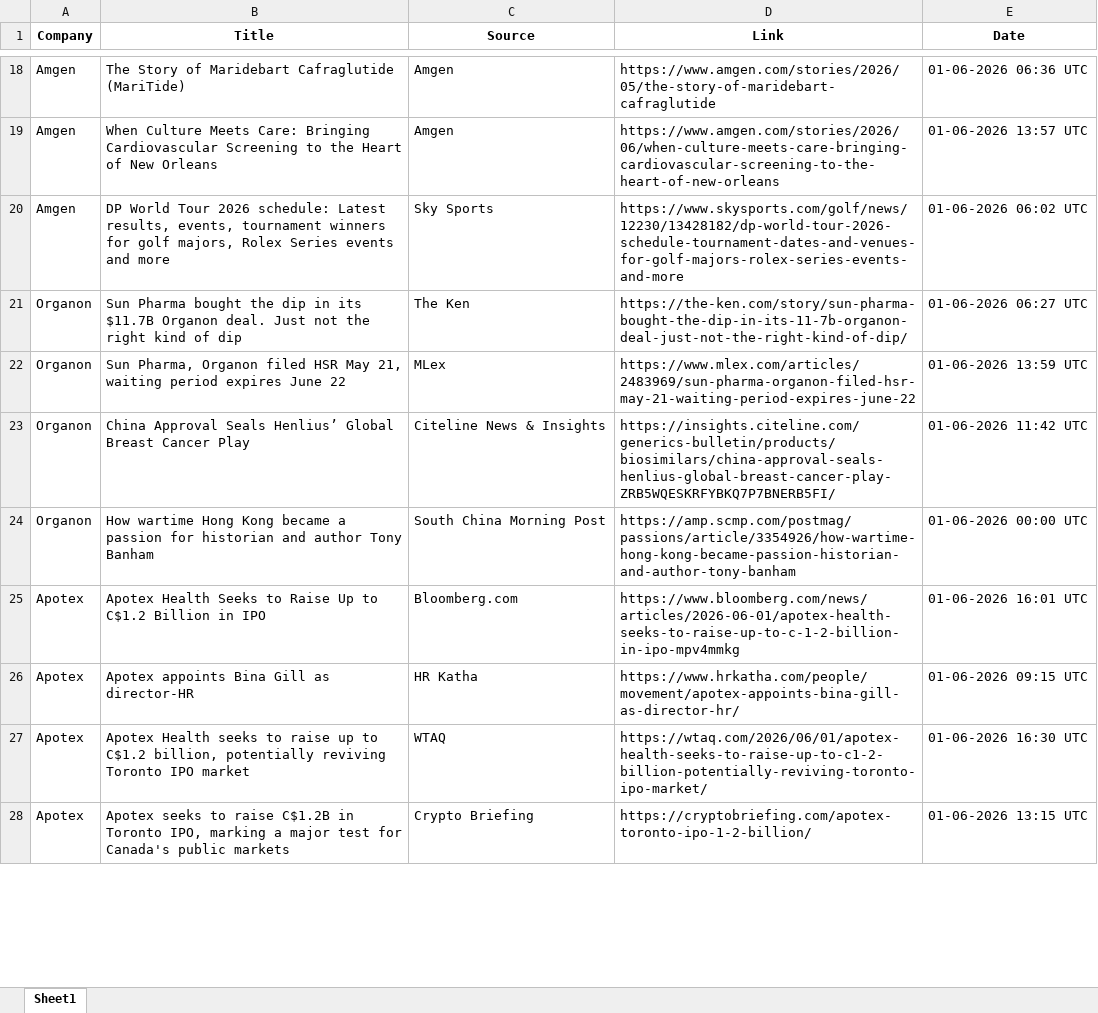
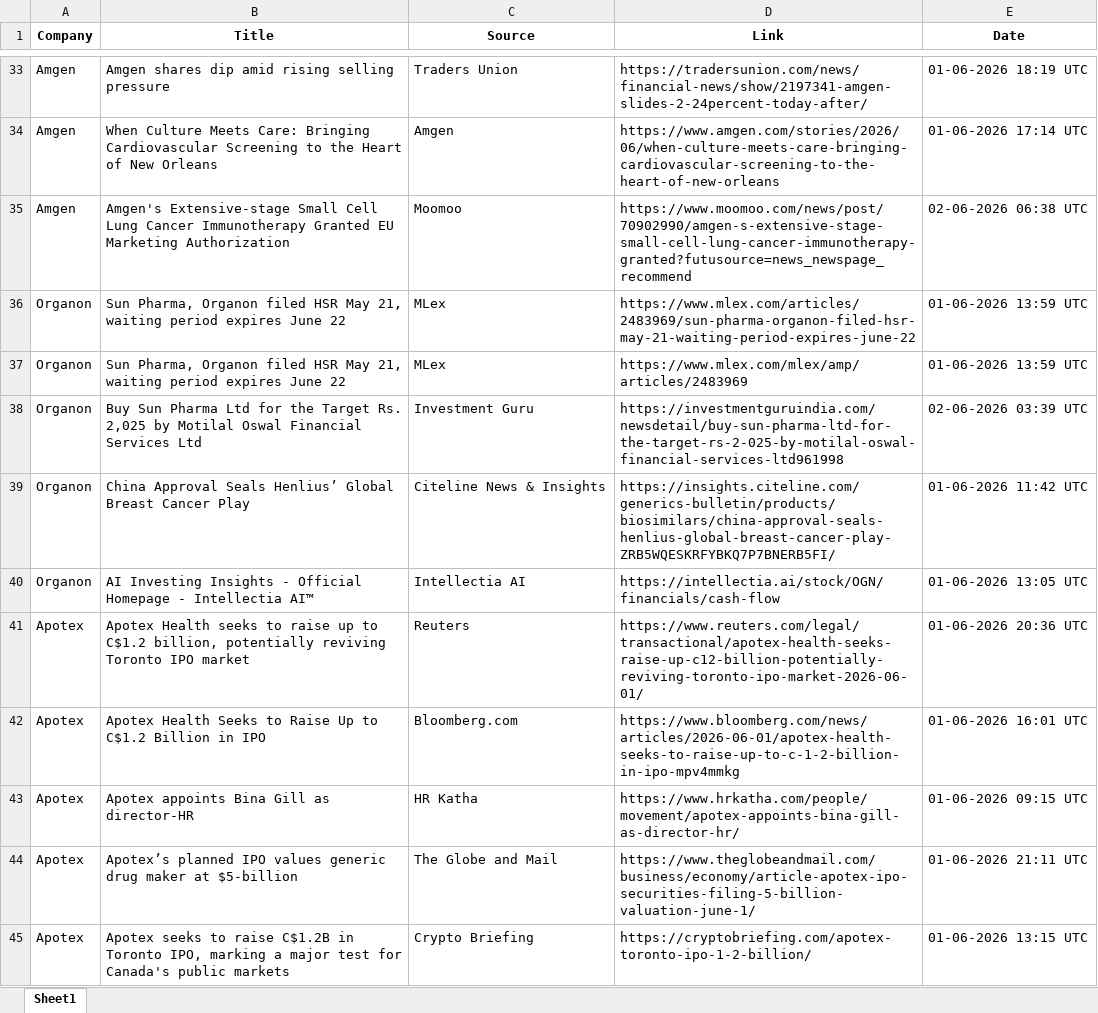
Before and after one commit to synapseKrishna/Ved, an Excel workbook: news_results_raw.xlsx, sheet Sheet1, drawn as a sheet; only a part is shown, gaps mark what is left out; values as stored, in another font and other column widths than the file's, no borders; removed rows and columns are numbered as before the commit, all else as after; the diff covers the shown part only; the diff names each change by its address in the sheet, - before the commit and + after, or states it on an @@ line.

```diff
--- a/news_results_raw.xlsx (sheet Sheet1)
+++ b/news_results_raw.xlsx (sheet Sheet1)
-B33 (Title): The Story of Maridebart Cafraglutide (MariTide)
+B33 (Title): Amgen shares dip amid rising selling pressure
-C33 (Source): Amgen
+C33 (Source): Traders Union
-D33 (Link): https://www.amgen.com/stories/2026/05/the-story-of-maridebart-cafraglutide
+D33 (Link): https://tradersunion.com/news/financial-news/show/2197341-amgen-slides-2-24percent-today-after/
-E33 (Date): 01-06-2026 06:36 UTC
+E33 (Date): 01-06-2026 18:19 UTC
-E34 (Date): 01-06-2026 13:57 UTC
+E34 (Date): 01-06-2026 17:14 UTC
-B35 (Title): DP World Tour 2026 schedule: Latest results, events, tournament winners for golf majors, Rolex Series events and more
+B35 (Title): Amgen's Extensive-stage Small Cell Lung Cancer Immunotherapy Granted EU Marketing Authorization
-C35 (Source): Sky Sports
+C35 (Source): Moomoo
-D35 (Link): https://www.skysports.com/golf/news/12230/13428182/dp-world-tour-2026-schedule-tournament-dates-and-venues-for-golf-majors-rolex-series-events-and-more
+D35 (Link): https://www.moomoo.com/news/post/70902990/amgen-s-extensive-stage-small-cell-lung-cancer-immunotherapy-granted?futusource=news_newspage_recommend
-E35 (Date): 01-06-2026 06:02 UTC
+E35 (Date): 02-06-2026 06:38 UTC
-row 21: Organon | Sun Pharma bought the dip in its $11.7B Organon deal. Just not the right kind of dip | The Ken | https://the-ken.com/story/sun-pharma-bought-the-dip-in-its-11-7b-organon-deal-just-not-the-right-kind-of-dip/ | 01-06-2026 06:27 UTC
+row 37: Organon | Sun Pharma, Organon filed HSR May 21, waiting period expires June 22 | MLex | https://www.mlex.com/mlex/amp/articles/2483969 | 01-06-2026 13:59 UTC
+row 38: Organon | Buy Sun Pharma Ltd for the Target Rs. 2,025 by Motilal Oswal Financial Services Ltd | Investment Guru | https://investmentguruindia.com/newsdetail/buy-sun-pharma-ltd-for-the-target-rs-2-025-by-motilal-oswal-financial-services-ltd961998 | 02-06-2026 03:39 UTC
-B40 (Title): How wartime Hong Kong became a passion for historian and author Tony Banham
+B40 (Title): AI Investing Insights - Official Homepage - Intellectia AI™
-C40 (Source): South China Morning Post
+C40 (Source): Intellectia AI
-D40 (Link): https://amp.scmp.com/postmag/passions/article/3354926/how-wartime-hong-kong-became-passion-historian-and-author-tony-banham
+D40 (Link): https://intellectia.ai/stock/OGN/financials/cash-flow
-E40 (Date): 01-06-2026 00:00 UTC
+E40 (Date): 01-06-2026 13:05 UTC
+row 41: Apotex | Apotex Health seeks to raise up to C$1.2 billion, potentially reviving Toronto IPO market | Reuters | https://www.reuters.com/legal/transactional/apotex-health-seeks-raise-up-c12-billion-potentially-reviving-toronto-ipo-market-2026-06-01/ | 01-06-2026 20:36 UTC
-B44 (Title): Apotex Health seeks to raise up to C$1.2 billion, potentially reviving Toronto IPO market
+B44 (Title): Apotex’s planned IPO values generic drug maker at $5-billion
-C44 (Source): WTAQ
+C44 (Source): The Globe and Mail
-D44 (Link): https://wtaq.com/2026/06/01/apotex-health-seeks-to-raise-up-to-c1-2-billion-potentially-reviving-toronto-ipo-market/
+D44 (Link): https://www.theglobeandmail.com/business/economy/article-apotex-ipo-securities-filing-5-billion-valuation-june-1/
-E44 (Date): 01-06-2026 16:30 UTC
+E44 (Date): 01-06-2026 21:11 UTC
```
Also changed, not shown: 52 added rows, 51 removed rows, 3 moved rows and 149 edited cells elsewhere in this sheet, news_results.xlsx.
